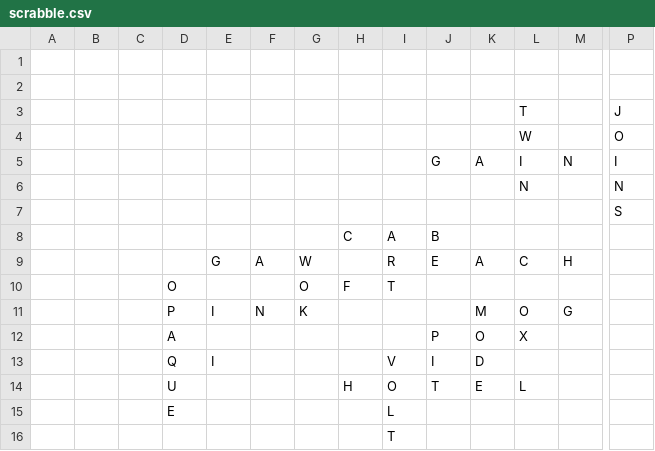
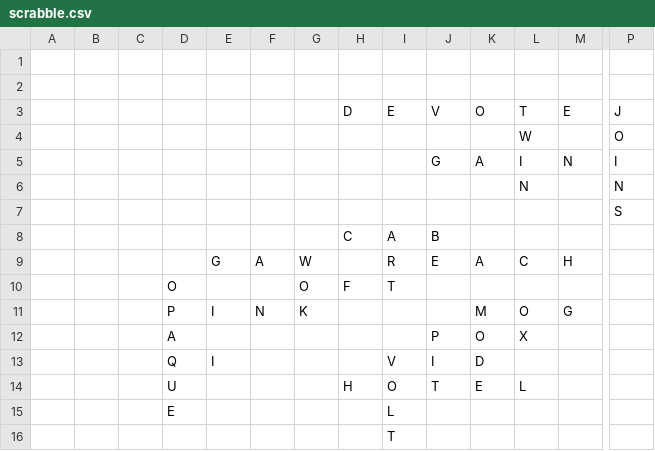
Before and after one commit to daflad/scrabble.nehpets.co.uk, a CSV file: scrabble.csv, drawn as a sheet; only a part is shown, gaps mark what is left out; removed rows and columns are numbered as before the commit, all else as after; rows hold the shown columns only; the diff names each change by its address in the sheet, - before the commit and + after, or states it on an @@ line.

```diff
--- a/scrabble.csv
+++ b/scrabble.csv
-row 3:  |  |  |  |  |  |  |  |  |  |  | T |  | J
+row 3:  |  |  |  |  |  |  | D | E | V | O | T | E | J
```
Also changed, not shown: 1 other file.
